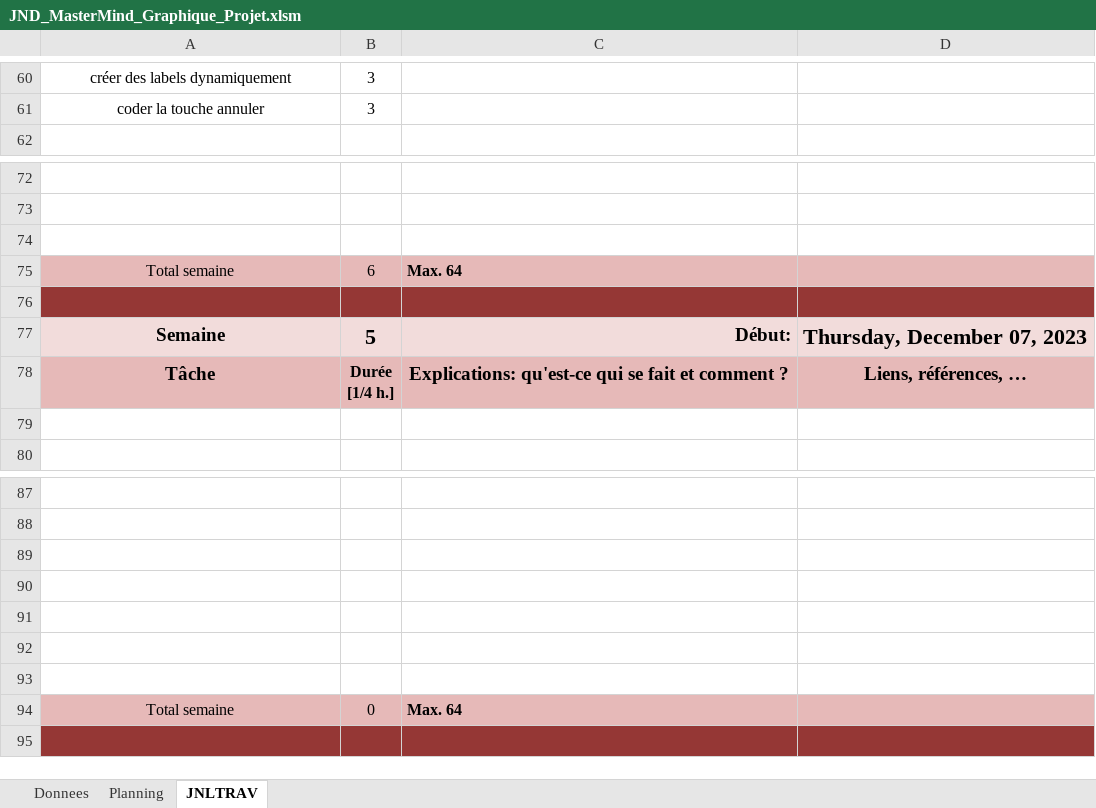
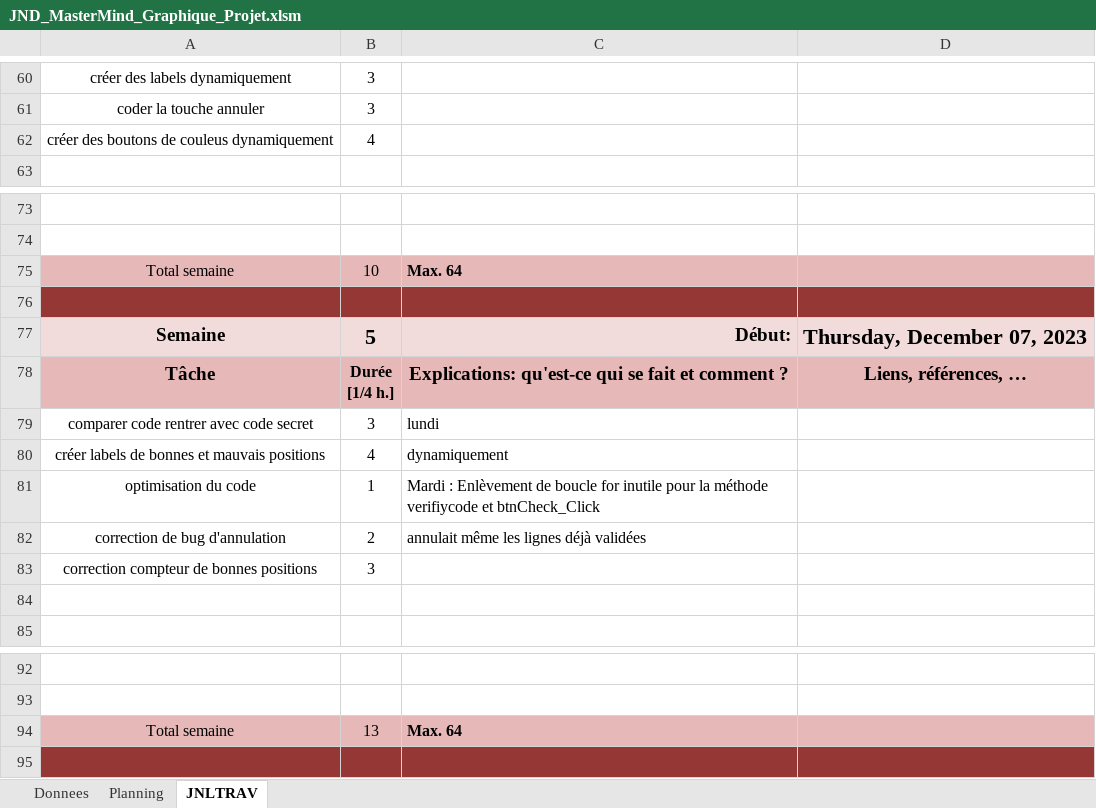
Before and after one commit to Kaeno123/MasterMind_Graphique, an Excel workbook: JND_MasterMind_Graphique_Projet.xlsm, sheet JNLTRAV, drawn as a sheet; only a part is shown, gaps mark what is left out; values as stored, in another font and other column widths than the file's, no borders; charts and pictures not drawn; removed rows and columns are numbered as before the commit, all else as after; the diff names each change by its address in the sheet, - before the commit and + after, or states it on an @@ line.

```diff
--- a/JND_MasterMind_Graphique_Projet.xlsm (sheet JNLTRAV)
+++ b/JND_MasterMind_Graphique_Projet.xlsm (sheet JNLTRAV)
+row 62: créer des boutons de couleus dynamiquement | 4
-row 74: (empty)
-B75: 6
+B75: 10
+row 79: comparer code rentrer avec code secret | 3 | lundi
+row 80: créer labels de bonnes et mauvais positions | 4 | dynamiquement
+row 81: optimisation du code | 1 | Mardi : Enlèvement de boucle for inutile pour la méthode verifiycode et btnCheck_Click
+row 82: correction de bug d'annulation | 2 | annulait même les lignes déjà validées
+row 83: correction compteur de bonnes positions | 3
-row 89: (empty)
-row 90: (empty)
-row 91: (empty)
-row 92: (empty)
-row 93: (empty)
-B94: 0
+B94: 13
```
Also changed, not shown: sheet Planning, charts or pictures, 13 other files.
